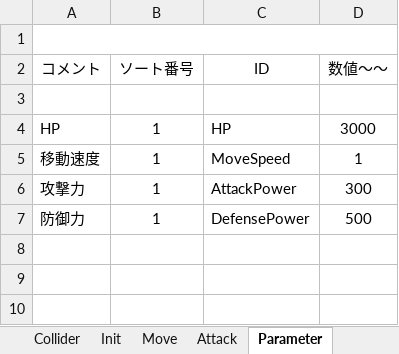
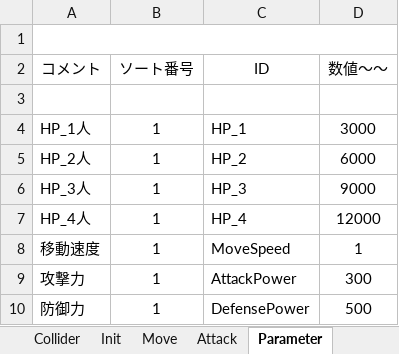
Before and after one commit to Hiro-317/2026_Summer_GameDev, an Excel workbook: Project/Data/Parameter/Character/Boss/Tomato/_ParameterEdit.xlsm, sheet Parameter, drawn as a sheet; values as stored, in another font and other column widths than the file's, no borders; charts and pictures not drawn; the diff names each change by its address in the sheet, - before the commit and + after, or states it on an @@ line.

```diff
--- a/Project/Data/Parameter/Character/Boss/Tomato/_ParameterEdit.xlsm (sheet Parameter)
+++ b/Project/Data/Parameter/Character/Boss/Tomato/_ParameterEdit.xlsm (sheet Parameter)
-A4 (コメント): HP
+A4 (コメント): HP_1人
-C4 (ID): HP
+C4 (ID): HP_1
+row 5: HP_2人 | 1 | HP_2 | 6000
+row 6: HP_3人 | 1 | HP_3 | 9000
+row 7: HP_4人 | 1 | HP_4 | 12000
```
Also changed, not shown: Project/Data/Parameter/Character/Boss/Grape/_ParameterEdit.xlsm, 15 other files.
